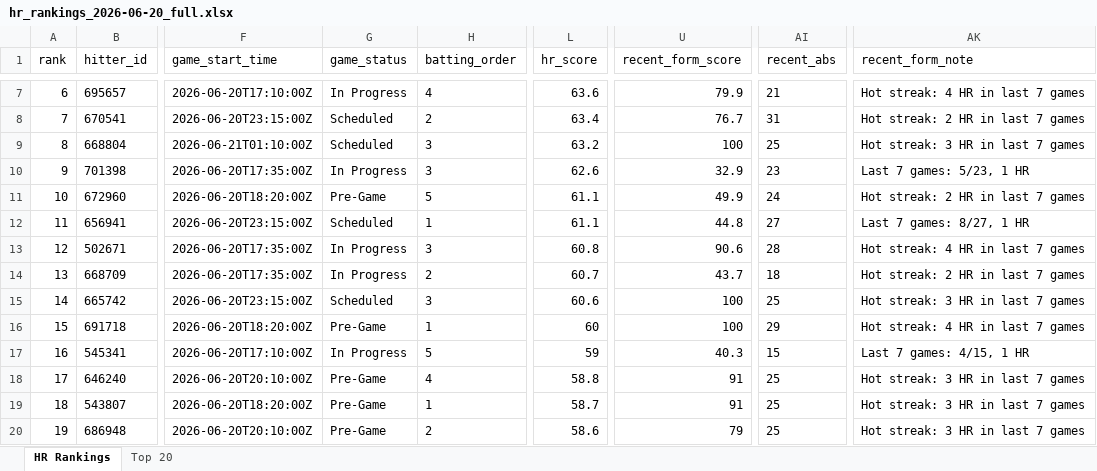
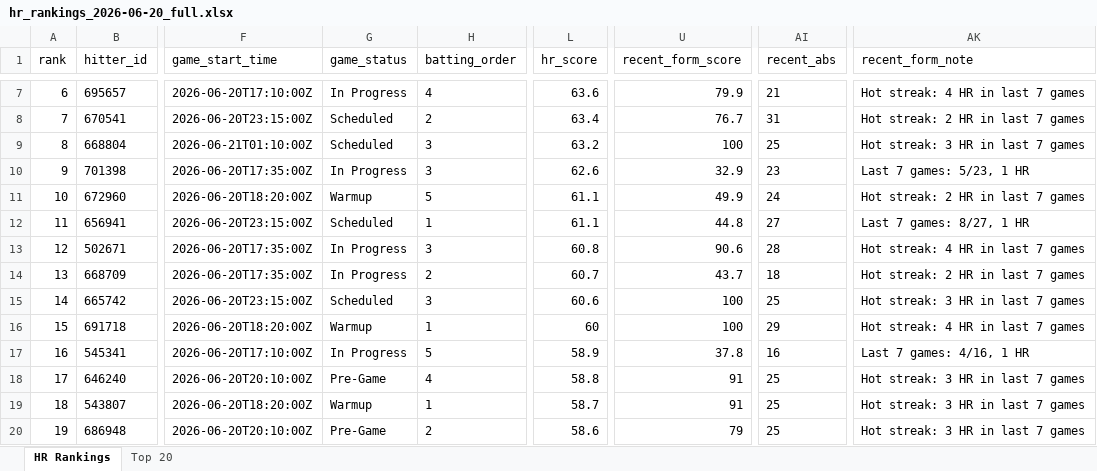
Before and after one commit to etbell28/hitter-tool, an Excel workbook: outputs/daily/hr_rankings_2026-06-20_full.xlsx, sheet HR Rankings, drawn as a sheet; only a part is shown, gaps mark what is left out; values as stored, in another font and other column widths than the file's, no borders; the diff covers the shown part only; the diff names each change by its address in the sheet, - before the commit and + after, or states it on an @@ line.

```diff
--- a/outputs/daily/hr_rankings_2026-06-20_full.xlsx (sheet HR Rankings)
+++ b/outputs/daily/hr_rankings_2026-06-20_full.xlsx (sheet HR Rankings)
-G11 (game_status): Pre-Game
+G11 (game_status): Warmup
-G16 (game_status): Pre-Game
+G16 (game_status): Warmup
-L17 (hr_score): 59
+L17 (hr_score): 58.9
-U17 (recent_form_score): 40.3
+U17 (recent_form_score): 37.8
-AI17 (recent_abs): 15
+AI17 (recent_abs): 16
-AK17 (recent_form_note): Last 7 games: 4/15, 1 HR
+AK17 (recent_form_note): Last 7 games: 4/16, 1 HR
-G19 (game_status): Pre-Game
+G19 (game_status): Warmup
```
Also changed, not shown: 1 added row, 1 removed row and 23 edited cells elsewhere in this sheet, sheet Top 20, outputs/daily/hr_rankings_2026-06-20.xlsx, outputs/hr_rankings.xlsx, 9 other files.
